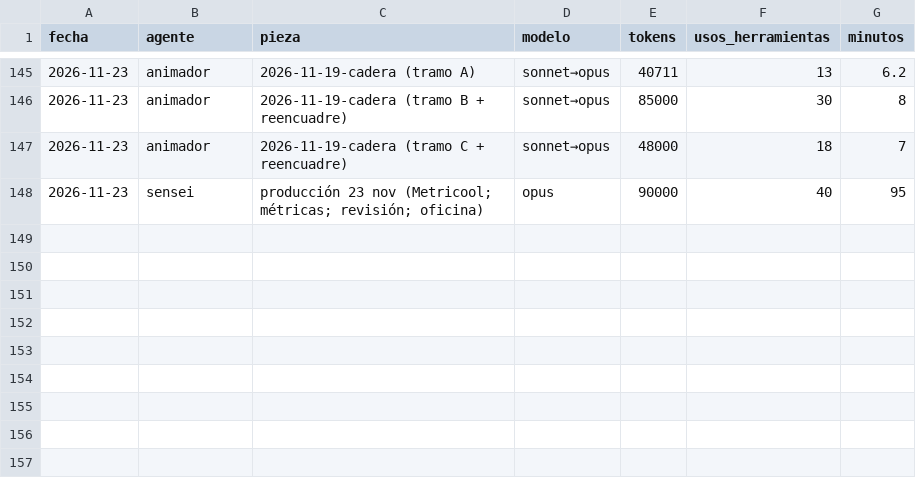
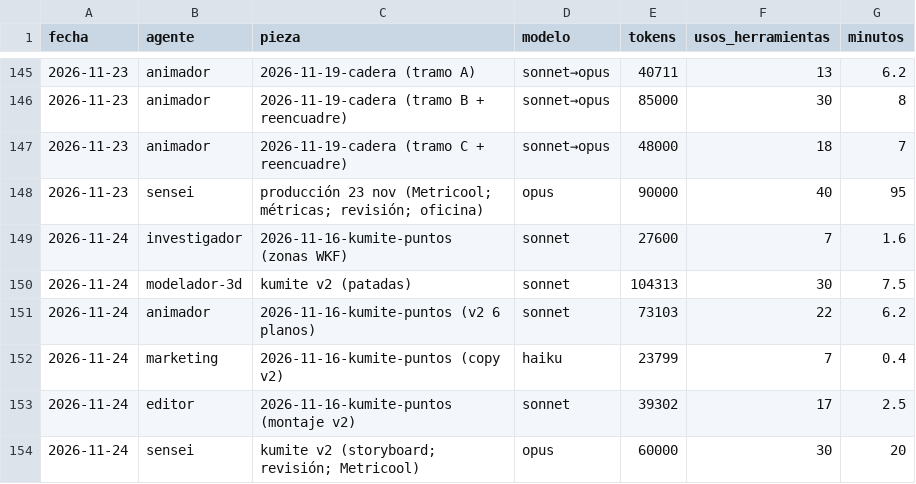
Before and after one commit to Jordiseor/karate-emaki, a CSV file: consumo.csv, drawn as a sheet; only a part is shown, gaps mark what is left out; the diff names each change by its address in the sheet, - before the commit and + after, or states it on an @@ line.

```diff
--- a/consumo.csv
+++ b/consumo.csv
+row 149: 2026-11-24 | investigador | 2026-11-16-kumite-puntos (zonas WKF) | sonnet | 27600 | 7 | 1.6
+row 150: 2026-11-24 | modelador-3d | kumite v2 (patadas) | sonnet | 104313 | 30 | 7.5
+row 151: 2026-11-24 | animador | 2026-11-16-kumite-puntos (v2 6 planos) | sonnet | 73103 | 22 | 6.2
+row 152: 2026-11-24 | marketing | 2026-11-16-kumite-puntos (copy v2) | haiku | 23799 | 7 | 0.4
+row 153: 2026-11-24 | editor | 2026-11-16-kumite-puntos (montaje v2) | sonnet | 39302 | 17 | 2.5
+row 154: 2026-11-24 | sensei | kumite v2 (storyboard; revisión; Metricool) | opus | 60000 | 30 | 20
```
Also changed, not shown: 3 other files.
